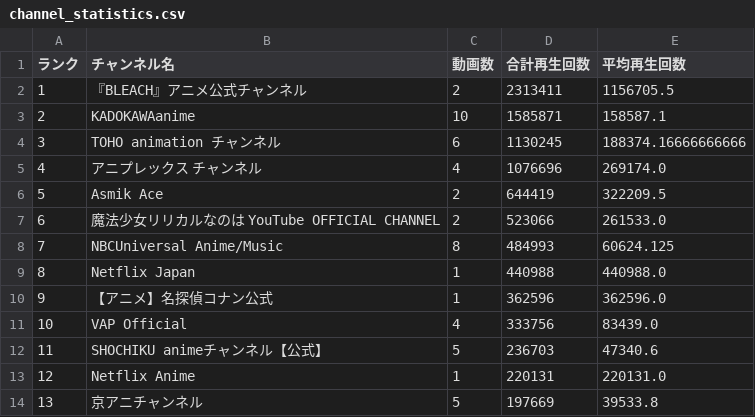
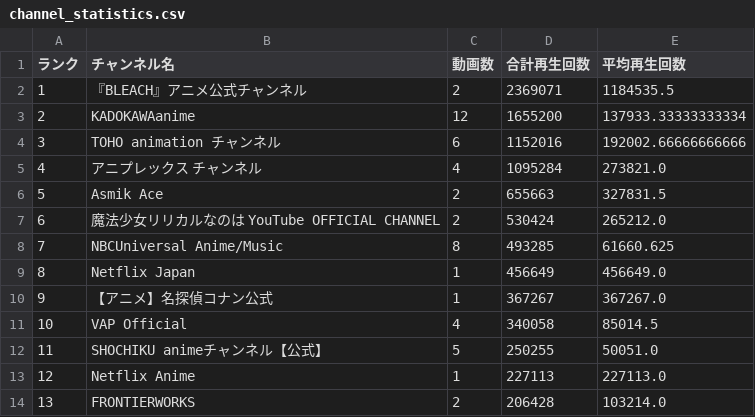
Before and after one commit to SchiAnimeMusic/AnimeInfo, a CSV file: data/channel_statistics.csv, drawn as a sheet; only a part is shown; the diff covers the shown part only.

```diff
--- a/data/channel_statistics.csv
+++ b/data/channel_statistics.csv
@@ -1,14 +1,14 @@
 ランク,チャンネル名,動画数,合計再生回数,平均再生回数
-1,『BLEACH』アニメ公式チャンネル,2,2313411,1156705.5
-2,KADOKAWAanime,10,1585871,158587.1
-3,TOHO animation チャンネル,6,1130245,188374.16666666666
-4,アニプレックス チャンネル,4,1076696,269174.0
-5,Asmik Ace,2,644419,322209.5
-6,魔法少女リリカルなのは YouTube OFFICIAL CHANNEL,2,523066,261533.0
-7,NBCUniversal Anime/Music,8,484993,60624.125
-8,Netflix Japan,1,440988,440988.0
-9,【アニメ】名探偵コナン公式,1,362596,362596.0
-10,VAP Official,4,333756,83439.0
-11,SHOCHIKU animeチャンネル【公式】,5,236703,47340.6
-12,Netflix Anime,1,220131,220131.0
-13,京アニチャンネル,5,197669,39533.8
+1,『BLEACH』アニメ公式チャンネル,2,2369071,1184535.5
+2,KADOKAWAanime,12,1655200,137933.33333333334
+3,TOHO animation チャンネル,6,1152016,192002.66666666666
+4,アニプレックス チャンネル,4,1095284,273821.0
+5,Asmik Ace,2,655663,327831.5
+6,魔法少女リリカルなのは YouTube OFFICIAL CHANNEL,2,530424,265212.0
+7,NBCUniversal Anime/Music,8,493285,61660.625
+8,Netflix Japan,1,456649,456649.0
+9,【アニメ】名探偵コナン公式,1,367267,367267.0
+10,VAP Official,4,340058,85014.5
+11,SHOCHIKU animeチャンネル【公式】,5,250255,50051.0
+12,Netflix Anime,1,227113,227113.0
+13,FRONTIERWORKS,2,206428,103214.0
```
Also changed, not shown: 34 edited cells elsewhere in this file, 4 other files.
